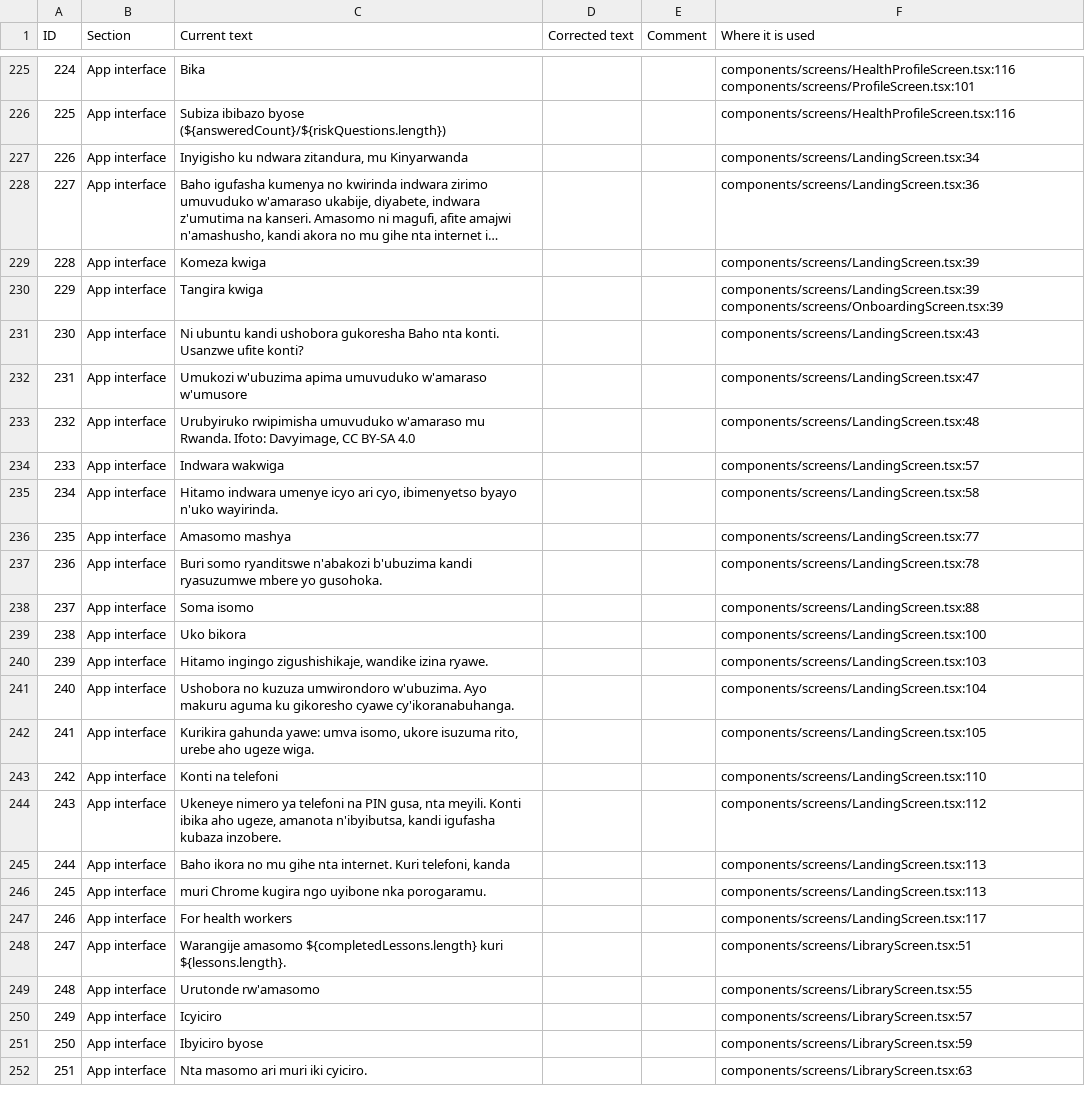
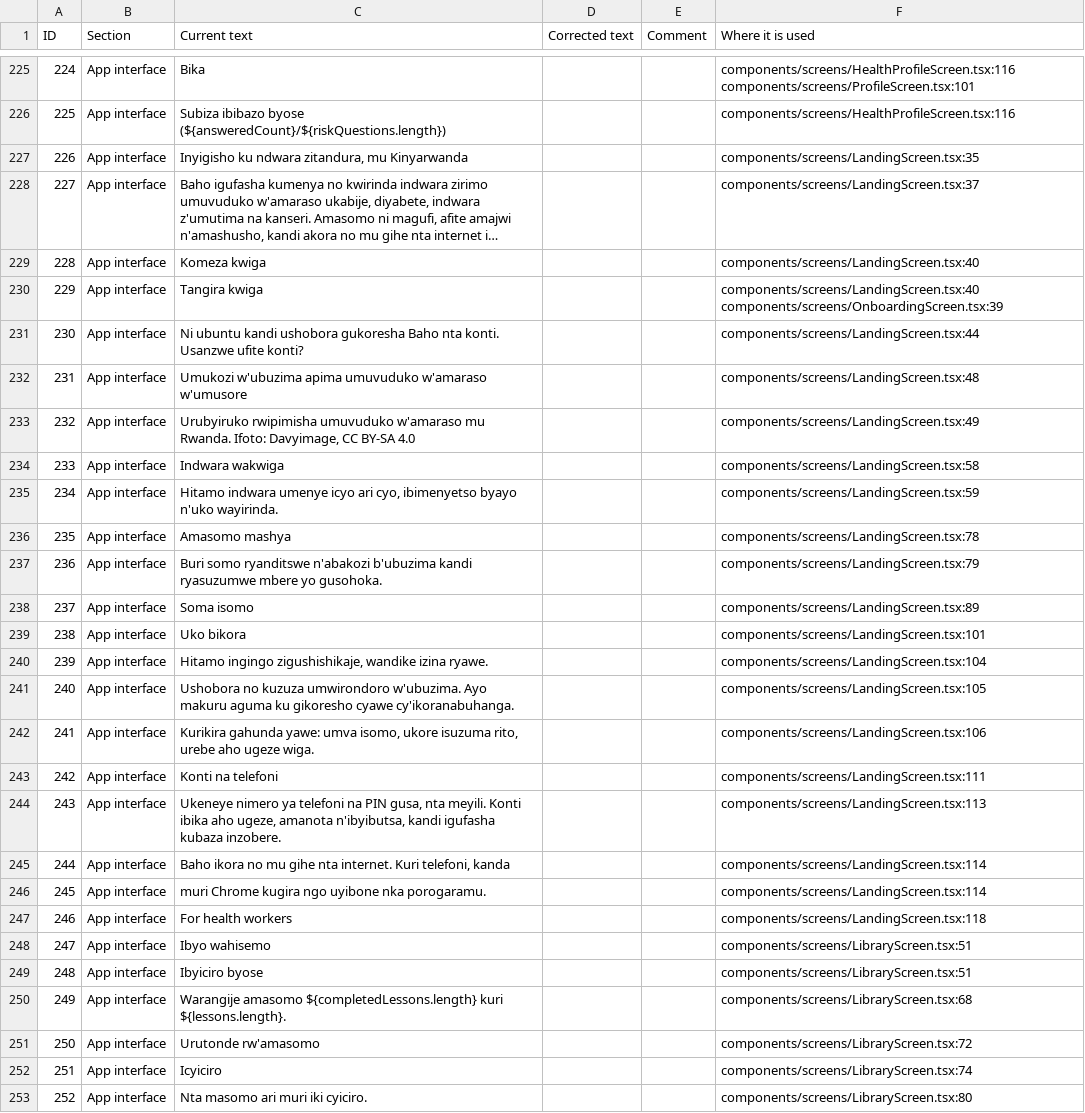
Before and after one commit to fistonfle/baho, a CSV file: docs/translations/baho-text.csv, drawn as a sheet; only a part is shown, gaps mark what is left out; long unchanged cells end in …; removed rows and columns are numbered as before the commit, all else as after; the diff covers the shown part only; the diff names each change by its address in the sheet, - before the commit and + after, or states it on an @@ line.

```diff
--- a/docs/translations/baho-text.csv
+++ b/docs/translations/baho-text.csv
-F227 (Where it is used): components/screens/LandingScreen.tsx:34
+F227 (Where it is used): components/screens/LandingScreen.tsx:35
-F228 (Where it is used): components/screens/LandingScreen.tsx:36
+F228 (Where it is used): components/screens/LandingScreen.tsx:37
-F229 (Where it is used): components/screens/LandingScreen.tsx:39
+F229 (Where it is used): components/screens/LandingScreen.tsx:40
-F230 (Where it is used): components/screens/LandingScreen.tsx:39 components/screens/OnboardingScreen.tsx:39
+F230 (Where it is used): components/screens/LandingScreen.tsx:40 components/screens/OnboardingScreen.tsx:39
-F231 (Where it is used): components/screens/LandingScreen.tsx:43
+F231 (Where it is used): components/screens/LandingScreen.tsx:44
-F232 (Where it is used): components/screens/LandingScreen.tsx:47
+F232 (Where it is used): components/screens/LandingScreen.tsx:48
-F233 (Where it is used): components/screens/LandingScreen.tsx:48
+F233 (Where it is used): components/screens/LandingScreen.tsx:49
-F234 (Where it is used): components/screens/LandingScreen.tsx:57
+F234 (Where it is used): components/screens/LandingScreen.tsx:58
-F235 (Where it is used): components/screens/LandingScreen.tsx:58
+F235 (Where it is used): components/screens/LandingScreen.tsx:59
-F236 (Where it is used): components/screens/LandingScreen.tsx:77
+F236 (Where it is used): components/screens/LandingScreen.tsx:78
-F237 (Where it is used): components/screens/LandingScreen.tsx:78
+F237 (Where it is used): components/screens/LandingScreen.tsx:79
-F238 (Where it is used): components/screens/LandingScreen.tsx:88
+F238 (Where it is used): components/screens/LandingScreen.tsx:89
-F239 (Where it is used): components/screens/LandingScreen.tsx:100
+F239 (Where it is used): components/screens/LandingScreen.tsx:101
-F240 (Where it is used): components/screens/LandingScreen.tsx:103
+F240 (Where it is used): components/screens/LandingScreen.tsx:104
-F241 (Where it is used): components/screens/LandingScreen.tsx:104
+F241 (Where it is used): components/screens/LandingScreen.tsx:105
-F242 (Where it is used): components/screens/LandingScreen.tsx:105
+F242 (Where it is used): components/screens/LandingScreen.tsx:106
-F243 (Where it is used): components/screens/LandingScreen.tsx:110
+F243 (Where it is used): components/screens/LandingScreen.tsx:111
-F244 (Where it is used): components/screens/LandingScreen.tsx:112
+F244 (Where it is used): components/screens/LandingScreen.tsx:113
-F245:F246 (Where it is used): components/screens/LandingScreen.tsx:113
+F245:F246 (Where it is used): components/screens/LandingScreen.tsx:114
-F247 (Where it is used): components/screens/LandingScreen.tsx:117
+F247 (Where it is used): components/screens/LandingScreen.tsx:118
+row 248: 247 | App interface | Ibyo wahisemo |  |  | components/screens/LibraryScreen.tsx:51
+row 249: 248 | App interface | Ibyiciro byose |  |  | components/screens/LibraryScreen.tsx:51
@@ column A (ID) renumbered from row 250 down @@
-F250 (Where it is used): components/screens/LibraryScreen.tsx:51
+F250 (Where it is used): components/screens/LibraryScreen.tsx:68
-F251 (Where it is used): components/screens/LibraryScreen.tsx:55
+F251 (Where it is used): components/screens/LibraryScreen.tsx:72
-F252 (Where it is used): components/screens/LibraryScreen.tsx:57
+F252 (Where it is used): components/screens/LibraryScreen.tsx:74
-row 251: 250 | App interface | Ibyiciro byose |  |  | components/screens/LibraryScreen.tsx:59
-F253 (Where it is used): components/screens/LibraryScreen.tsx:63
+F253 (Where it is used): components/screens/LibraryScreen.tsx:80
```
Also changed, not shown: 4 added rows and 48 edited cells elsewhere in this file, 18 other files.
